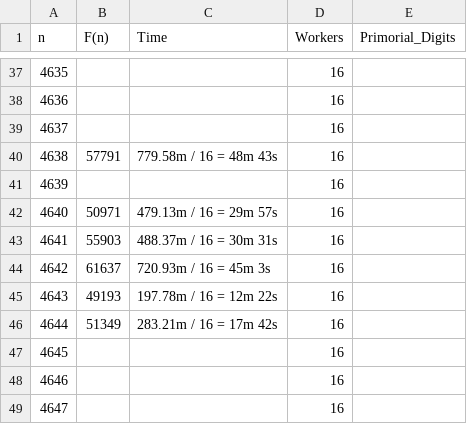
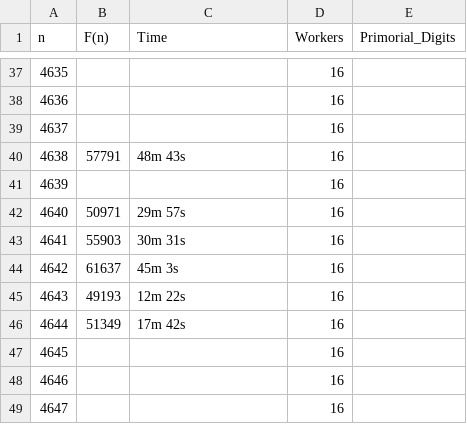
Before and after one commit to mitselek/fortunate-primes, a CSV file: benchmarks/results/fortunate_4601-5000_data.csv, drawn as a sheet; only a part is shown, gaps mark what is left out; the diff covers the shown part only.

```diff
--- a/benchmarks/results/fortunate_4601-5000_data.csv
+++ b/benchmarks/results/fortunate_4601-5000_data.csv
@@ -39,9 +39,9 @@ n,F(n),Time,Workers,Primorial_Digits
 4637,,,16,
-4638,57791,779.58m / 16 = 48m 43s,16,
+4638, 57791,48m 43s,16,
 4639,,,16,
-4640,50971,479.13m / 16 = 29m 57s,16,
-4641,55903,488.37m / 16 = 30m 31s,16,
-4642,61637,720.93m / 16 = 45m 3s,16,
-4643,49193,197.78m / 16 = 12m 22s,16,
-4644,51349,283.21m / 16 = 17m 42s,16,
+4640, 50971,29m 57s,16,
+4641, 55903,30m 31s,16,
+4642, 61637,45m  3s,16,
+4643, 49193,12m 22s,16,
+4644, 51349,17m 42s,16,
 4645,,,16,
```
Also changed, not shown: 25 edited cells elsewhere in this file, 1 other file.
